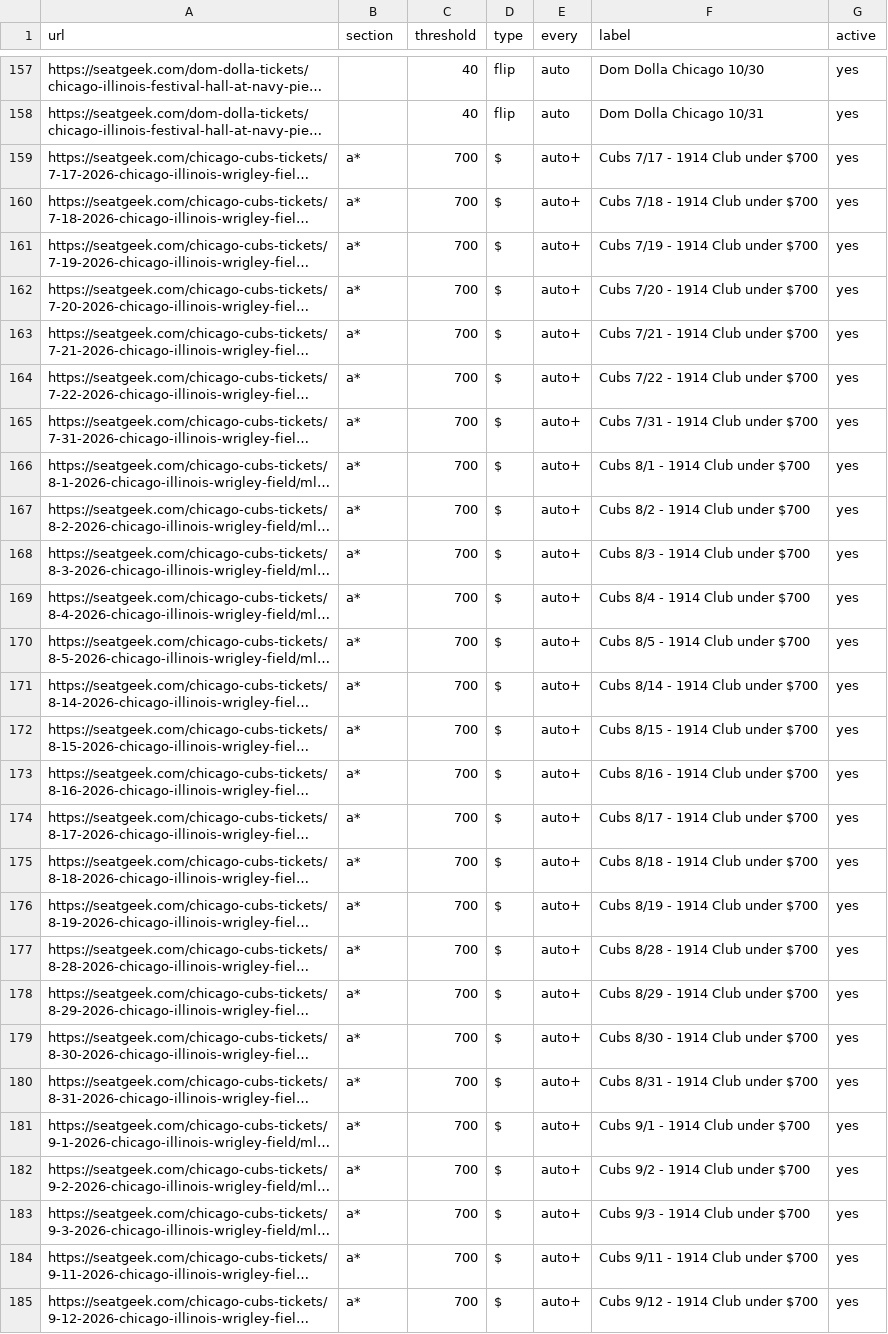
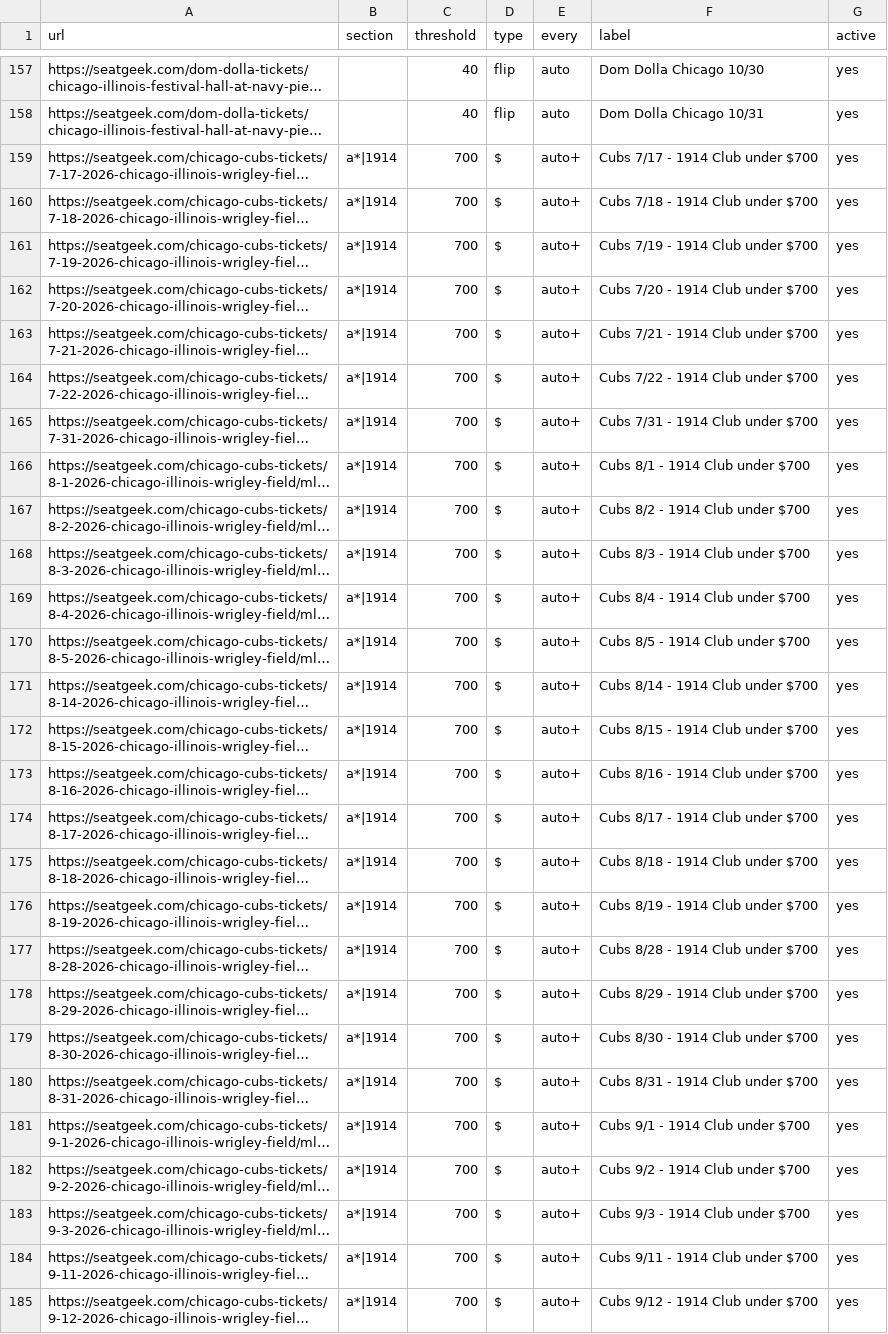
Before and after one commit to zfinkel1/Seatgeek-alerts, a CSV file: watchlist.csv, drawn as a sheet; only a part is shown, gaps mark what is left out; long unchanged cells end in …; the diff covers the shown part only; the diff names each change by its address in the sheet, - before the commit and + after, or states it on an @@ line.

```diff
--- a/watchlist.csv
+++ b/watchlist.csv
-B159:B185 (section): a*
+B159:B185 (section): a*|1914
```
Also changed, not shown: 7 edited cells elsewhere in this file, 1 other file.
